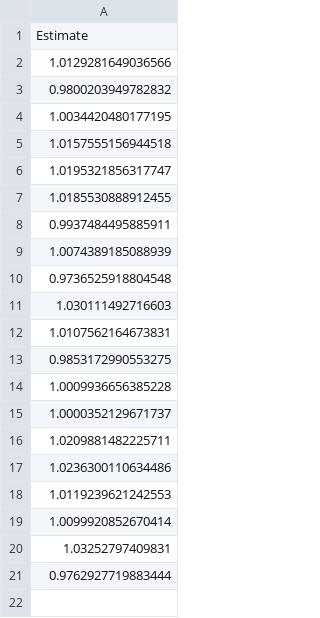
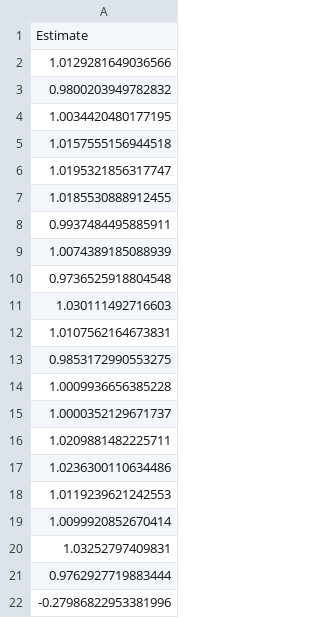
Before and after one commit to pharringtonp19/llmft, a CSV file: toy-data/exp2/results/llms_4_1000_False.csv, drawn as a sheet.

```diff
--- a/toy-data/exp2/results/llms_4_1000_False.csv
+++ b/toy-data/exp2/results/llms_4_1000_False.csv
@@ -21 +21,2 @@ Estimate
 0.9762927719883444
+-0.27986822953381996
```
Also changed, not shown: toy-data/exp2/results/llms_4_1000_True.csv, 14 other files.
